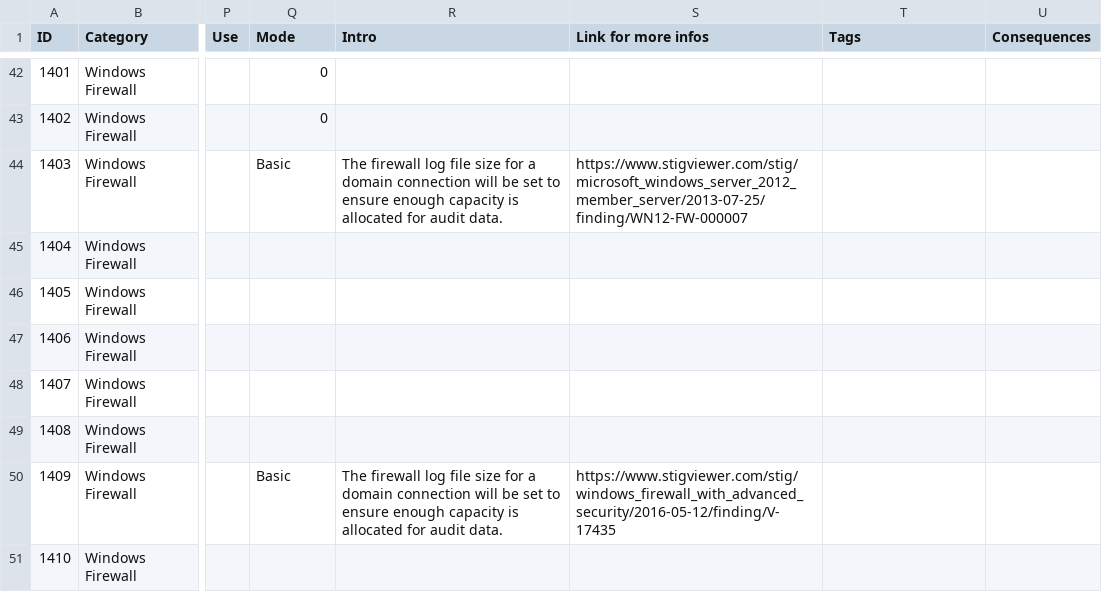
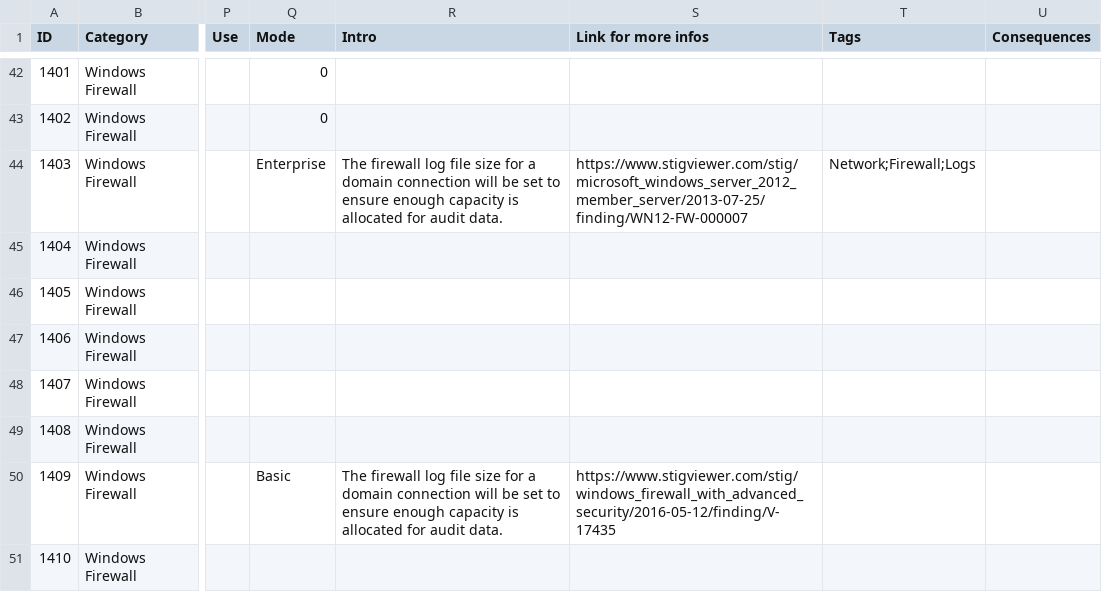
Before and after one commit to CRYPT-ON-IT/policies_hardening_interface, a CSV file: interface/windows/data/finding_list_machine_UIX.csv, drawn as a sheet; only a part is shown, gaps mark what is left out; the diff names each change by its address in the sheet, - before the commit and + after, or states it on an @@ line.

Commit message:
Update 1403

```diff
--- a/interface/windows/data/finding_list_machine_UIX.csv
+++ b/interface/windows/data/finding_list_machine_UIX.csv
-Q44 (Mode): Basic
+Q44 (Mode): Enterprise
-T44 (Tags): (empty)
+T44 (Tags): Network;Firewall;Logs
```
